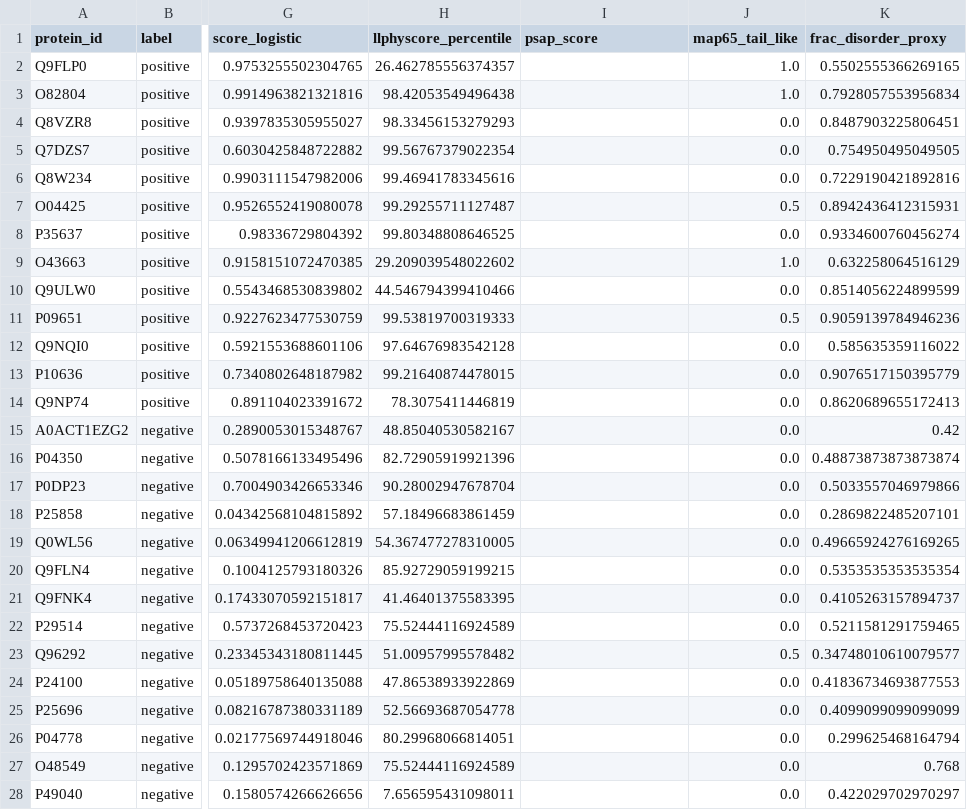
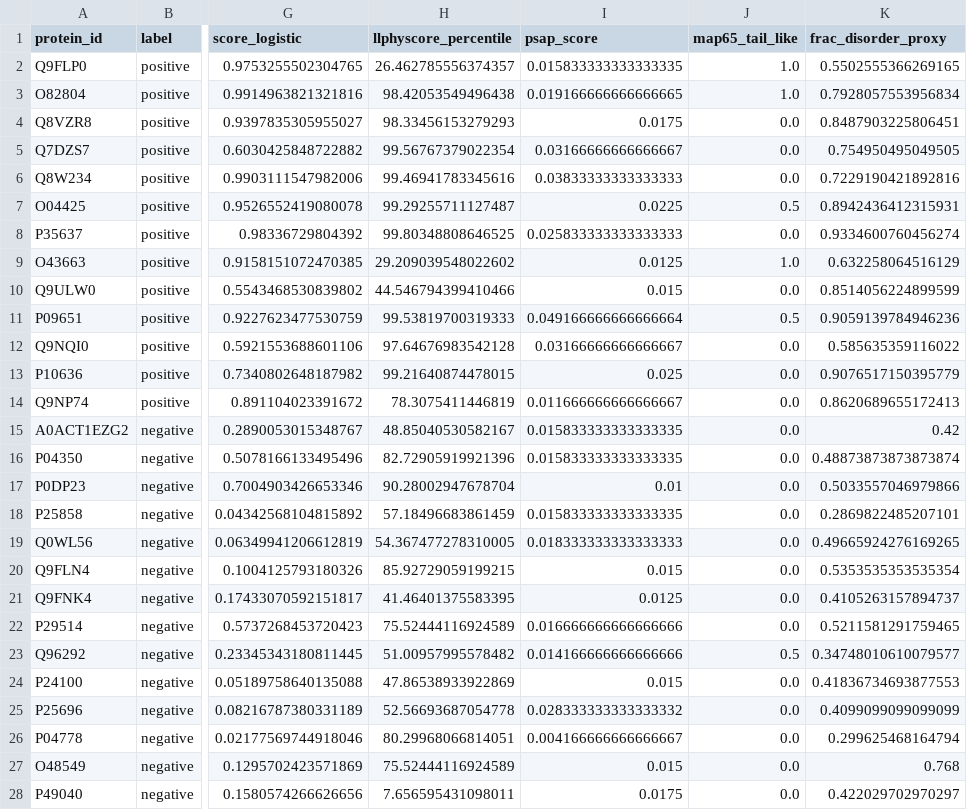
Before and after one commit to pingyguan-glitch/grape-condensatome, a TSV file: data/benchmarks/gold_standard_scores.tsv, drawn as a sheet; only a part is shown, gaps mark what is left out; the diff covers the shown part only; the diff names each change by its address in the sheet, - before the commit and + after, or states it on an @@ line.

```diff
--- a/data/benchmarks/gold_standard_scores.tsv
+++ b/data/benchmarks/gold_standard_scores.tsv
-I2 (psap_score): (empty)
+I2 (psap_score): 0.015833333333333335
-I3 (psap_score): (empty)
+I3 (psap_score): 0.019166666666666665
-I4 (psap_score): (empty)
+I4 (psap_score): 0.0175
-I5 (psap_score): (empty)
+I5 (psap_score): 0.03166666666666667
-I6 (psap_score): (empty)
+I6 (psap_score): 0.03833333333333333
-I7 (psap_score): (empty)
+I7 (psap_score): 0.0225
-I8 (psap_score): (empty)
+I8 (psap_score): 0.025833333333333333
-I9 (psap_score): (empty)
+I9 (psap_score): 0.0125
-I10 (psap_score): (empty)
+I10 (psap_score): 0.015
-I11 (psap_score): (empty)
+I11 (psap_score): 0.049166666666666664
-I12 (psap_score): (empty)
+I12 (psap_score): 0.03166666666666667
-I13 (psap_score): (empty)
+I13 (psap_score): 0.025
-I14 (psap_score): (empty)
+I14 (psap_score): 0.011666666666666667
-I15:I16 (psap_score): (empty)
+I15:I16 (psap_score): 0.015833333333333335
-I17 (psap_score): (empty)
+I17 (psap_score): 0.01
-I18 (psap_score): (empty)
+I18 (psap_score): 0.015833333333333335
-I19 (psap_score): (empty)
+I19 (psap_score): 0.018333333333333333
-I20 (psap_score): (empty)
+I20 (psap_score): 0.015
-I21 (psap_score): (empty)
+I21 (psap_score): 0.0125
-I22 (psap_score): (empty)
+I22 (psap_score): 0.016666666666666666
-I23 (psap_score): (empty)
+I23 (psap_score): 0.014166666666666666
-I24 (psap_score): (empty)
+I24 (psap_score): 0.015
-I25 (psap_score): (empty)
+I25 (psap_score): 0.028333333333333332
-I26 (psap_score): (empty)
+I26 (psap_score): 0.004166666666666667
-I27 (psap_score): (empty)
+I27 (psap_score): 0.015
-I28 (psap_score): (empty)
+I28 (psap_score): 0.0175
```
Also changed, not shown: 1 edited cell elsewhere in this file, 31 other files.
